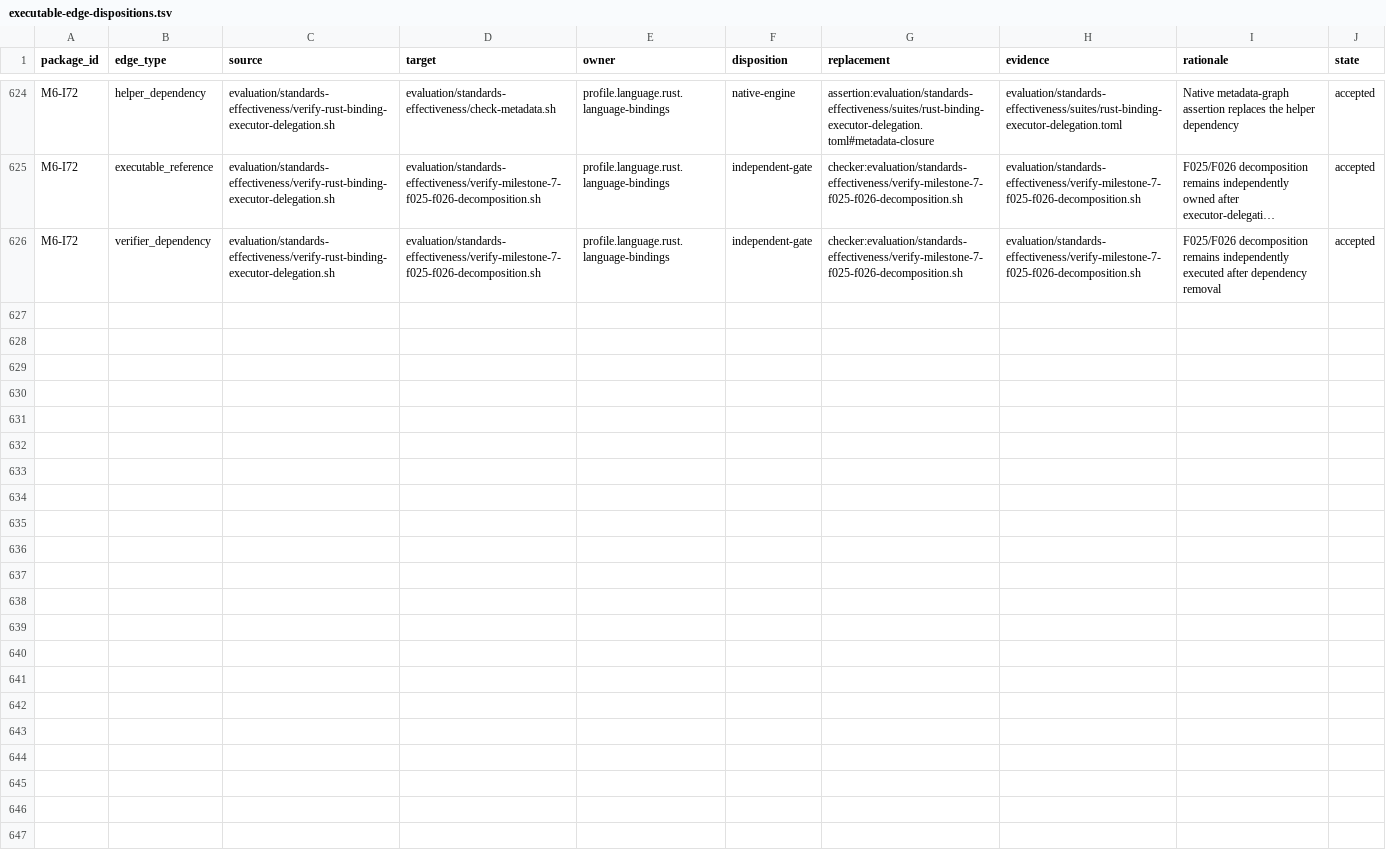
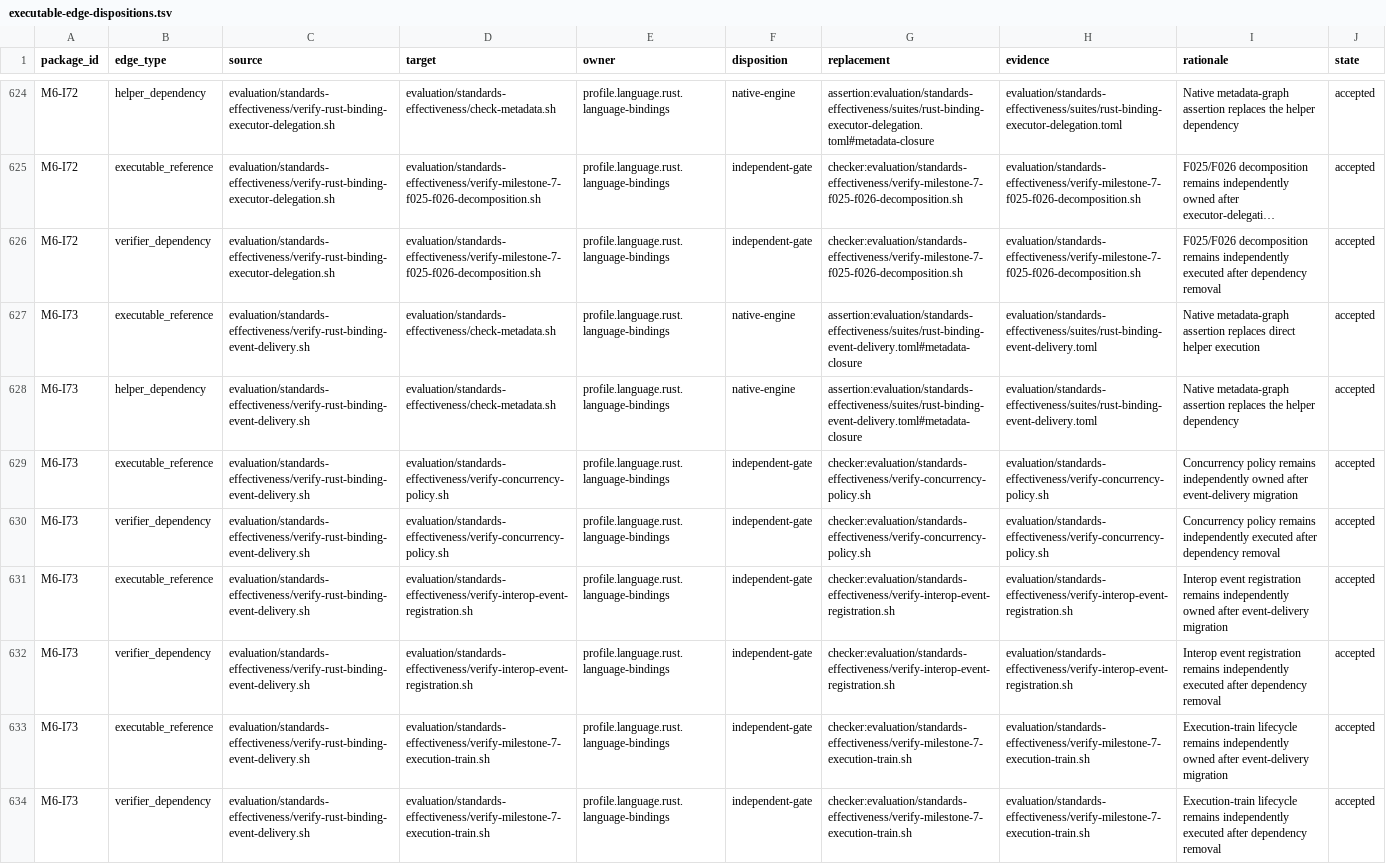
Before and after one commit to MrScripty/Coding-Standards, a TSV file: evaluation/standards-effectiveness/executable-edge-dispositions.tsv, drawn as a sheet; only a part is shown, gaps mark what is left out; long unchanged cells end in …; the diff names each change by its address in the sheet, - before the commit and + after, or states it on an @@ line.

Commit message:
refactor(verification): migrate Rust event delivery
Replace the retained Bash verifier with a registered nine-check declarative suite while preserving all 21 decisions, exact source dispositions, metadata closure, documentation projection, and independent policy gates.

Renew the exact 22 dependency-local coverage attestations affected by the governed migration; all 29 other requirement identities remain stable and coverage remains 51/51.

```diff
--- a/evaluation/standards-effectiveness/executable-edge-dispositions.tsv
+++ b/evaluation/standards-effectiveness/executable-edge-dispositions.tsv
+row 627: M6-I73 | executable_reference | evaluation/standards-effectiveness/verify-rust-binding-event-delivery.sh | evaluation/standards-effectiveness/check-metadata.sh | profile.language.rust.language-bindings | native-engine | assertion:evaluation/standards-effectiveness/suites/rust-binding-event-delivery.toml#metadata-closure | evaluation/standards-effectiveness/suites/rust-binding-event-delivery.toml | Native metadata-graph assertion replaces direct helper execution | accepted
+row 628: M6-I73 | helper_dependency | evaluation/standards-effectiveness/verify-rust-binding-event-delivery.sh | evaluation/standards-effectiveness/check-metadata.sh | profile.language.rust.language-bindings | native-engine | assertion:evaluation/standards-effectiveness/suites/rust-binding-event-delivery.toml#metadata-closure | evaluation/standards-effectiveness/suites/rust-binding-event-delivery.toml | Native metadata-graph assertion replaces the helper dependency | accepted
+row 629: M6-I73 | executable_reference | evaluation/standards-effectiveness/verify-rust-binding-event-delivery.sh | evaluation/standards-effectiveness/verify-concurrency-policy.sh | profile.language.rust.language-bindings | independent-gate | checker:evaluation/standards-effectiveness/verify-concurrency-policy.sh | evaluation/standards-effectiveness/verify-concurrency-policy.sh | Concurrency policy remains independently owned after event-delivery migration | accepted
+row 630: M6-I73 | verifier_dependency | evaluation/standards-effectiveness/verify-rust-binding-event-delivery.sh | evaluation/standards-effectiveness/verify-concurrency-policy.sh | profile.language.rust.language-bindings | independent-gate | checker:evaluation/standards-effectiveness/verify-concurrency-policy.sh | evaluation/standards-effectiveness/verify-concurrency-policy.sh | Concurrency policy remains independently executed after dependency removal | accepted
+row 631: M6-I73 | executable_reference | evaluation/standards-effectiveness/verify-rust-binding-event-delivery.sh | evaluation/standards-effectiveness/verify-interop-event-registration.sh | profile.language.rust.language-bindings | independent-gate | checker:evaluation/standards-effectiveness/verify-interop-event-registration.sh | evaluation/standards-effectiveness/verify-interop-event-registration.sh | Interop event registration remains independently owned after event-delivery migration | accepted
+row 632: M6-I73 | verifier_dependency | evaluation/standards-effectiveness/verify-rust-binding-event-delivery.sh | evaluation/standards-effectiveness/verify-interop-event-registration.sh | profile.language.rust.language-bindings | independent-gate | checker:evaluation/standards-effectiveness/verify-interop-event-registration.sh | evaluation/standards-effectiveness/verify-interop-event-registration.sh | Interop event registration remains independently executed after dependency removal | accepted
+row 633: M6-I73 | executable_reference | evaluation/standards-effectiveness/verify-rust-binding-event-delivery.sh | evaluation/standards-effectiveness/verify-milestone-7-execution-train.sh | profile.language.rust.language-bindings | independent-gate | checker:evaluation/standards-effectiveness/verify-milestone-7-execution-train.sh | evaluation/standards-effectiveness/verify-milestone-7-execution-train.sh | Execution-train lifecycle remains independently owned after event-delivery migration | accepted
+row 634: M6-I73 | verifier_dependency | evaluation/standards-effectiveness/verify-rust-binding-event-delivery.sh | evaluation/standards-effectiveness/verify-milestone-7-execution-train.sh | profile.language.rust.language-bindings | independent-gate | checker:evaluation/standards-effectiveness/verify-milestone-7-execution-train.sh | evaluation/standards-effectiveness/verify-milestone-7-execution-train.sh | Execution-train lifecycle remains independently executed after dependency removal | accepted
```
Also changed, not shown: docs/plans/planning-proportionality-recovery/reports/active-plan-consumer-dispositions.tsv, evaluation/standards-effectiveness/checker-migration-packages.tsv, 22 other files.
